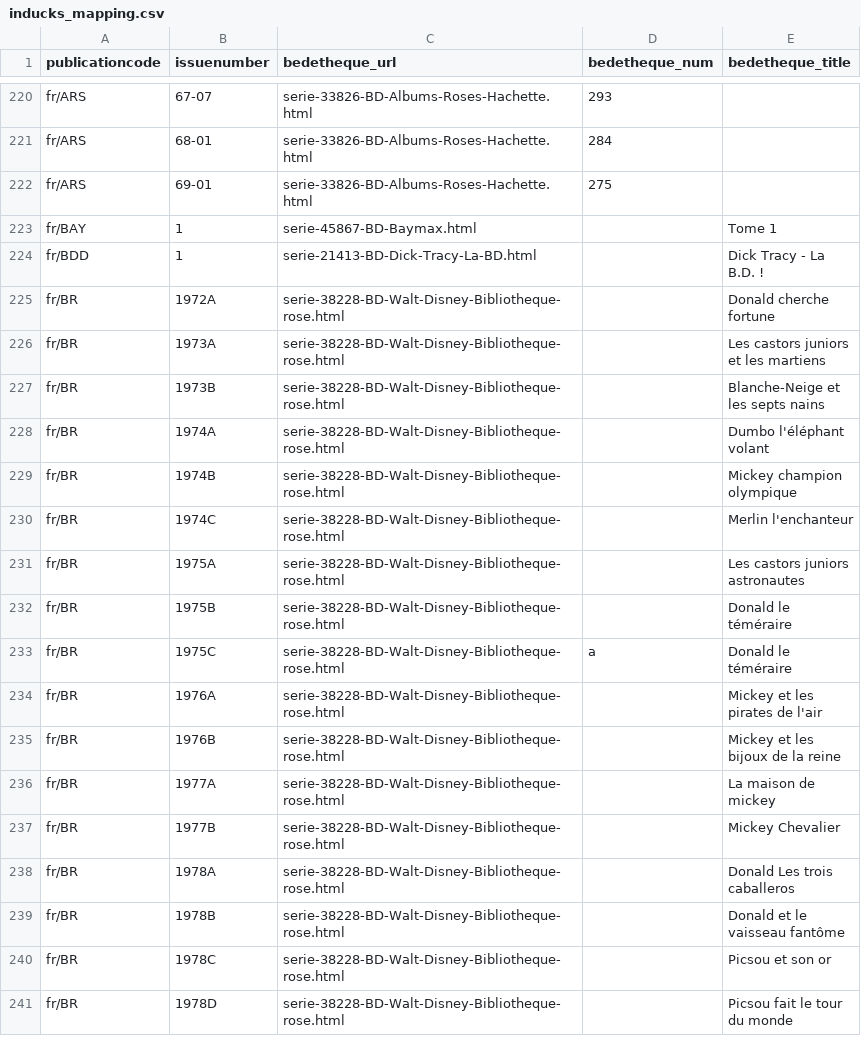
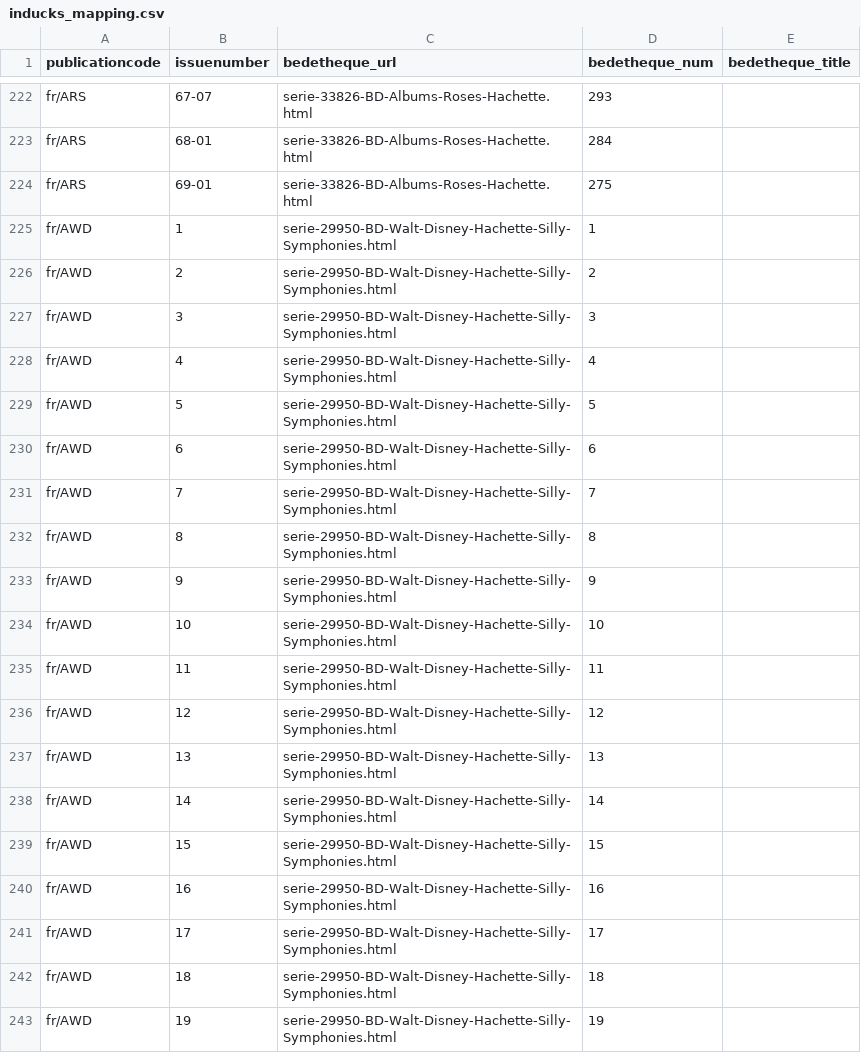
Before and after one commit to ducksmanager/core, a CSV file: apps/duck-estimator/inducks_mapping.csv, drawn as a sheet; only a part is shown, gaps mark what is left out; the shorter side is filled out with more unchanged rows; the diff covers the shown part only; the diff names each change by its address in the sheet, - before the commit and + after, or states it on an @@ line.

Commit message:
duck-estimator: Add mappings Store caches JSONs in a separate directory

```diff
--- a/apps/duck-estimator/inducks_mapping.csv
+++ b/apps/duck-estimator/inducks_mapping.csv
+row 225: fr/AWD | 1 | serie-29950-BD-Walt-Disney-Hachette-Silly-Symphonies.html | 1
+row 226: fr/AWD | 2 | serie-29950-BD-Walt-Disney-Hachette-Silly-Symphonies.html | 2
+row 227: fr/AWD | 3 | serie-29950-BD-Walt-Disney-Hachette-Silly-Symphonies.html | 3
+row 228: fr/AWD | 4 | serie-29950-BD-Walt-Disney-Hachette-Silly-Symphonies.html | 4
+row 229: fr/AWD | 5 | serie-29950-BD-Walt-Disney-Hachette-Silly-Symphonies.html | 5
+row 230: fr/AWD | 6 | serie-29950-BD-Walt-Disney-Hachette-Silly-Symphonies.html | 6
+row 231: fr/AWD | 7 | serie-29950-BD-Walt-Disney-Hachette-Silly-Symphonies.html | 7
+row 232: fr/AWD | 8 | serie-29950-BD-Walt-Disney-Hachette-Silly-Symphonies.html | 8
+row 233: fr/AWD | 9 | serie-29950-BD-Walt-Disney-Hachette-Silly-Symphonies.html | 9
+row 234: fr/AWD | 10 | serie-29950-BD-Walt-Disney-Hachette-Silly-Symphonies.html | 10
+row 235: fr/AWD | 11 | serie-29950-BD-Walt-Disney-Hachette-Silly-Symphonies.html | 11
+row 236: fr/AWD | 12 | serie-29950-BD-Walt-Disney-Hachette-Silly-Symphonies.html | 12
+row 237: fr/AWD | 13 | serie-29950-BD-Walt-Disney-Hachette-Silly-Symphonies.html | 13
+row 238: fr/AWD | 14 | serie-29950-BD-Walt-Disney-Hachette-Silly-Symphonies.html | 14
+row 239: fr/AWD | 15 | serie-29950-BD-Walt-Disney-Hachette-Silly-Symphonies.html | 15
+row 240: fr/AWD | 16 | serie-29950-BD-Walt-Disney-Hachette-Silly-Symphonies.html | 16
+row 241: fr/AWD | 17 | serie-29950-BD-Walt-Disney-Hachette-Silly-Symphonies.html | 17
+row 242: fr/AWD | 18 | serie-29950-BD-Walt-Disney-Hachette-Silly-Symphonies.html | 18
+row 243: fr/AWD | 19 | serie-29950-BD-Walt-Disney-Hachette-Silly-Symphonies.html | 19
```
Also changed, not shown: 21 added rows elsewhere in this file, 3 other files.
